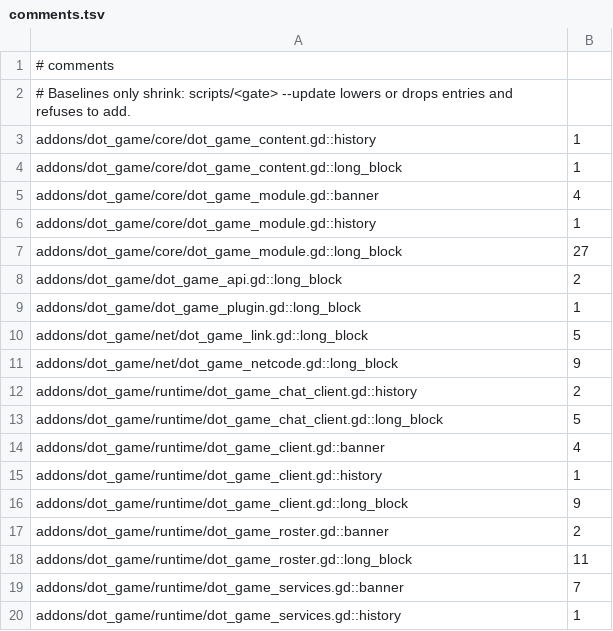
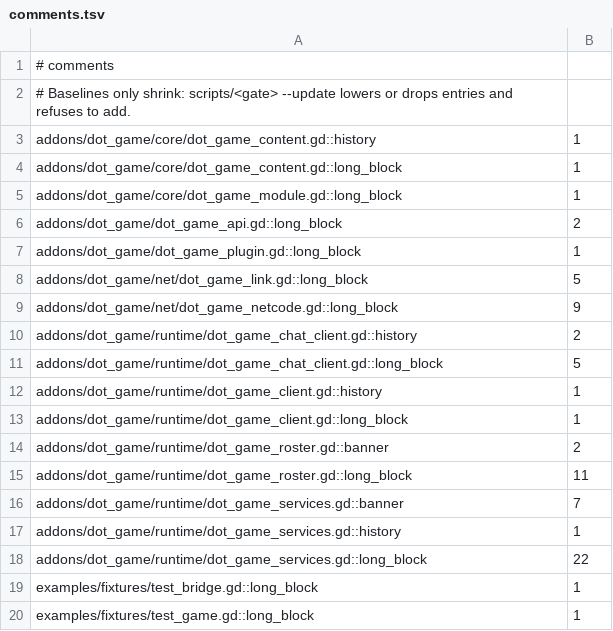
Before and after one commit to modcommunity/dot-game, a TSV file: ci/efficiency/comments.tsv, drawn as a sheet; only a part is shown; the shorter side is filled out with more unchanged rows.

```diff
--- a/ci/efficiency/comments.tsv
+++ b/ci/efficiency/comments.tsv
@@ -4,5 +4,3 @@ addons/dot_game/core/dot_game_content.gd::history	1
 addons/dot_game/core/dot_game_content.gd::long_block	1
-addons/dot_game/core/dot_game_module.gd::banner	4
-addons/dot_game/core/dot_game_module.gd::history	1
-addons/dot_game/core/dot_game_module.gd::long_block	27
+addons/dot_game/core/dot_game_module.gd::long_block	1
 addons/dot_game/dot_game_api.gd::long_block	2
@@ -13,5 +11,4 @@ addons/dot_game/runtime/dot_game_chat_client.gd::history	2
 addons/dot_game/runtime/dot_game_chat_client.gd::long_block	5
-addons/dot_game/runtime/dot_game_client.gd::banner	4
 addons/dot_game/runtime/dot_game_client.gd::history	1
-addons/dot_game/runtime/dot_game_client.gd::long_block	9
+addons/dot_game/runtime/dot_game_client.gd::long_block	1
 addons/dot_game/runtime/dot_game_roster.gd::banner	2
```
Also changed, not shown: 37 other files.
